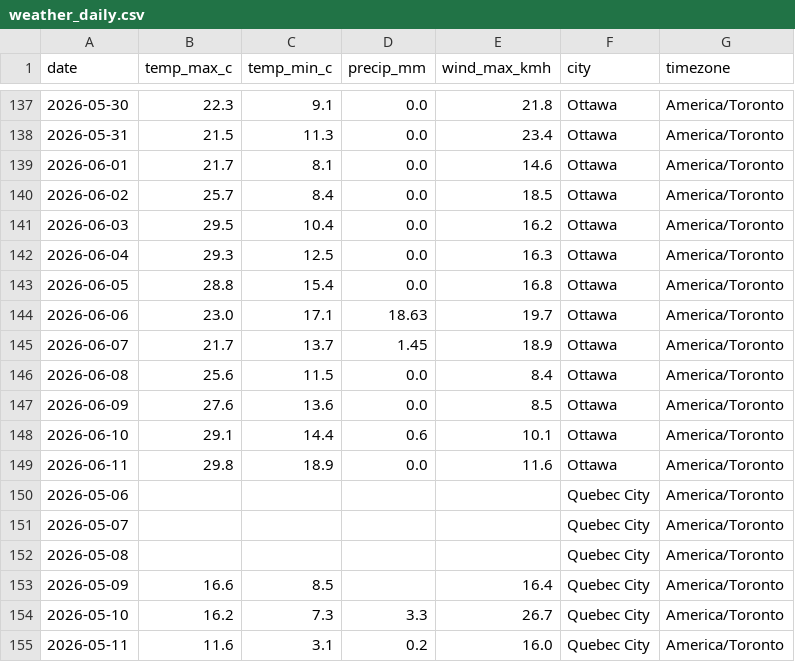
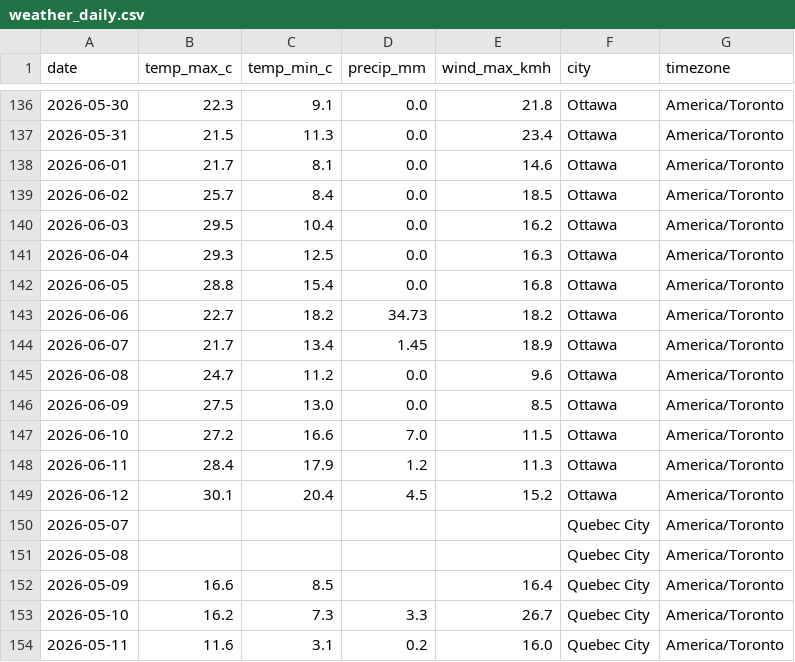
Before and after one commit to imran-ahmed377/weathertracker-ai, a CSV file: output/weather_daily.csv, drawn as a sheet; only a part is shown, gaps mark what is left out; the diff covers the shown part only.

```diff
--- a/output/weather_daily.csv
+++ b/output/weather_daily.csv
@@ -143,9 +142,9 @@ date,temp_max_c,temp_min_c,precip_mm,wind_max_kmh,city,timezone
 2026-06-05,28.8,15.4,0.0,16.8,Ottawa,America/Toronto
-2026-06-06,23.0,17.1,18.63,19.7,Ottawa,America/Toronto
-2026-06-07,21.7,13.7,1.45,18.9,Ottawa,America/Toronto
-2026-06-08,25.6,11.5,0.0,8.4,Ottawa,America/Toronto
-2026-06-09,27.6,13.6,0.0,8.5,Ottawa,America/Toronto
-2026-06-10,29.1,14.4,0.6,10.1,Ottawa,America/Toronto
-2026-06-11,29.8,18.9,0.0,11.6,Ottawa,America/Toronto
-2026-05-06,,,,,Quebec City,America/Toronto
+2026-06-06,22.7,18.2,34.73,18.2,Ottawa,America/Toronto
+2026-06-07,21.7,13.4,1.45,18.9,Ottawa,America/Toronto
+2026-06-08,24.7,11.2,0.0,9.6,Ottawa,America/Toronto
+2026-06-09,27.5,13.0,0.0,8.5,Ottawa,America/Toronto
+2026-06-10,27.2,16.6,7.0,11.5,Ottawa,America/Toronto
+2026-06-11,28.4,17.9,1.2,11.3,Ottawa,America/Toronto
+2026-06-12,30.1,20.4,4.5,15.2,Ottawa,America/Toronto
 2026-05-07,,,,,Quebec City,America/Toronto
```
Also changed, not shown: 6 added rows, 6 removed rows and 109 edited cells elsewhere in this file, output/weather_observations.csv, 6 other files.
